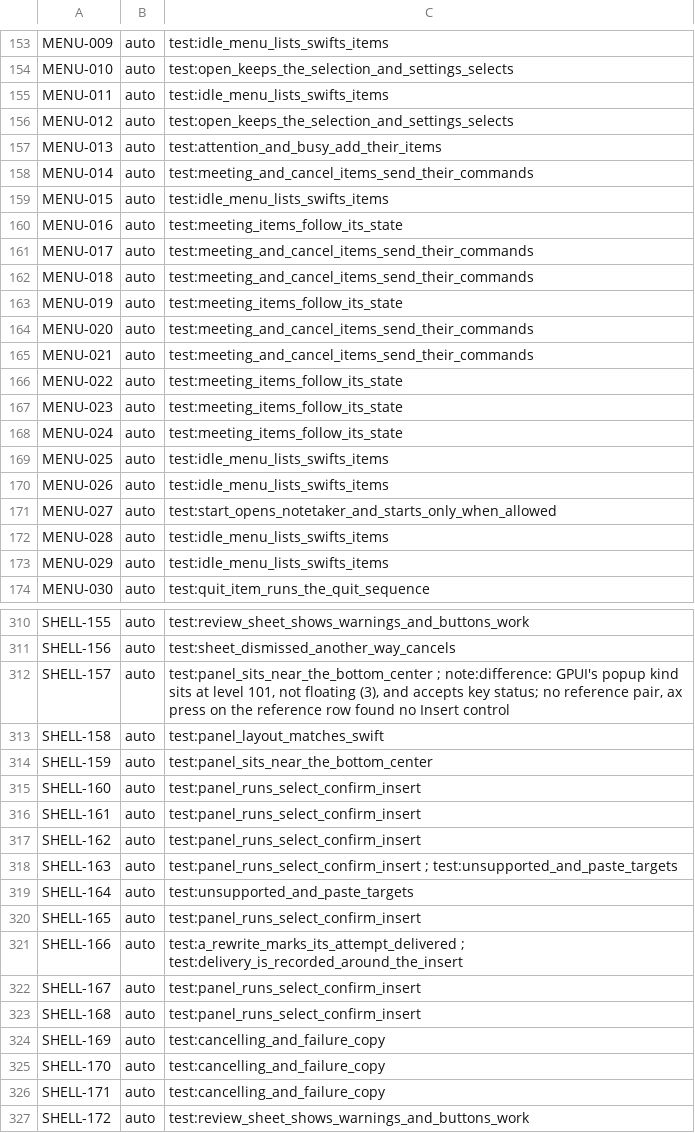
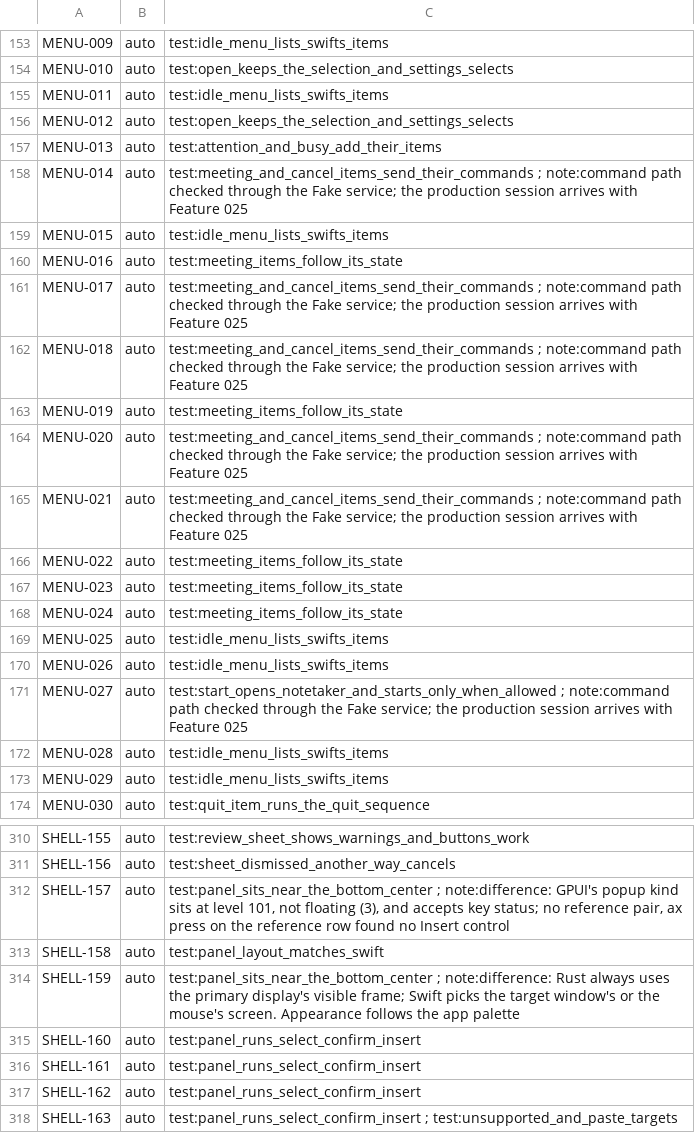
Before and after one commit to brunovskyoliver/local_flow, a TSV file: specs/024-gpui-desktop-views/inventory/status/01.tsv, drawn as a sheet; only a part is shown, gaps mark what is left out; the shorter side is filled out with more unchanged rows.

```diff
--- a/specs/024-gpui-desktop-views/inventory/status/01.tsv
+++ b/specs/024-gpui-desktop-views/inventory/status/01.tsv
@@ -157,10 +157,10 @@ MENU-012	auto	test:open_keeps_the_selection_and_settings_selects
 MENU-013	auto	test:attention_and_busy_add_their_items
-MENU-014	auto	test:meeting_and_cancel_items_send_their_commands
+MENU-014	auto	test:meeting_and_cancel_items_send_their_commands ; note:command path checked through the Fake service; the production session arrives with Feature 025
 MENU-015	auto	test:idle_menu_lists_swifts_items
 MENU-016	auto	test:meeting_items_follow_its_state
-MENU-017	auto	test:meeting_and_cancel_items_send_their_commands
-MENU-018	auto	test:meeting_and_cancel_items_send_their_commands
+MENU-017	auto	test:meeting_and_cancel_items_send_their_commands ; note:command path checked through the Fake service; the production session arrives with Feature 025
+MENU-018	auto	test:meeting_and_cancel_items_send_their_commands ; note:command path checked through the Fake service; the production session arrives with Feature 025
 MENU-019	auto	test:meeting_items_follow_its_state
-MENU-020	auto	test:meeting_and_cancel_items_send_their_commands
-MENU-021	auto	test:meeting_and_cancel_items_send_their_commands
+MENU-020	auto	test:meeting_and_cancel_items_send_their_commands ; note:command path checked through the Fake service; the production session arrives with Feature 025
+MENU-021	auto	test:meeting_and_cancel_items_send_their_commands ; note:command path checked through the Fake service; the production session arrives with Feature 025
 MENU-022	auto	test:meeting_items_follow_its_state
@@ -170,3 +170,3 @@ MENU-025	auto	test:idle_menu_lists_swifts_items
 MENU-026	auto	test:idle_menu_lists_swifts_items
-MENU-027	auto	test:start_opens_notetaker_and_starts_only_when_allowed
+MENU-027	auto	test:start_opens_notetaker_and_starts_only_when_allowed ; note:command path checked through the Fake service; the production session arrives with Feature 025
 MENU-028	auto	test:idle_menu_lists_swifts_items
@@ -313,3 +313,3 @@ SHELL-157	auto	test:panel_sits_near_the_bottom_center ; note:difference: GPUI's
 SHELL-158	auto	test:panel_layout_matches_swift
-SHELL-159	auto	test:panel_sits_near_the_bottom_center
+SHELL-159	auto	test:panel_sits_near_the_bottom_center ; note:difference: Rust always uses the primary display's visible frame; Swift picks the target window's or the mouse's screen. Appearance follows the app palette
 SHELL-160	auto	test:panel_runs_select_confirm_insert
```
